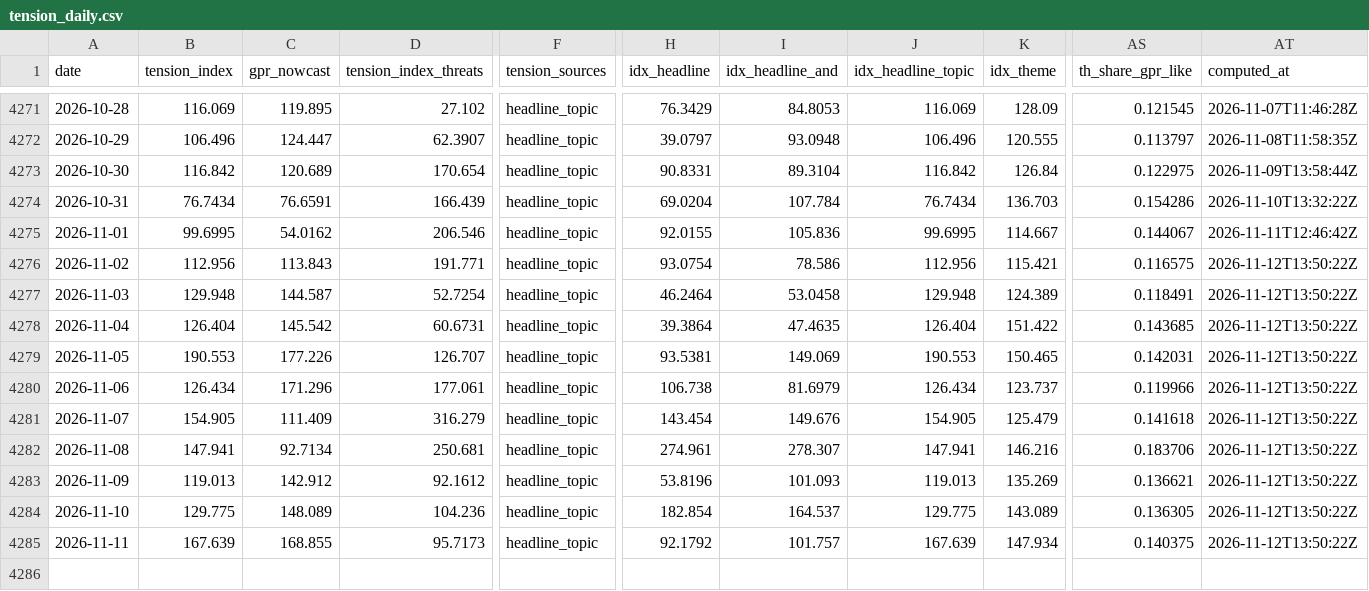
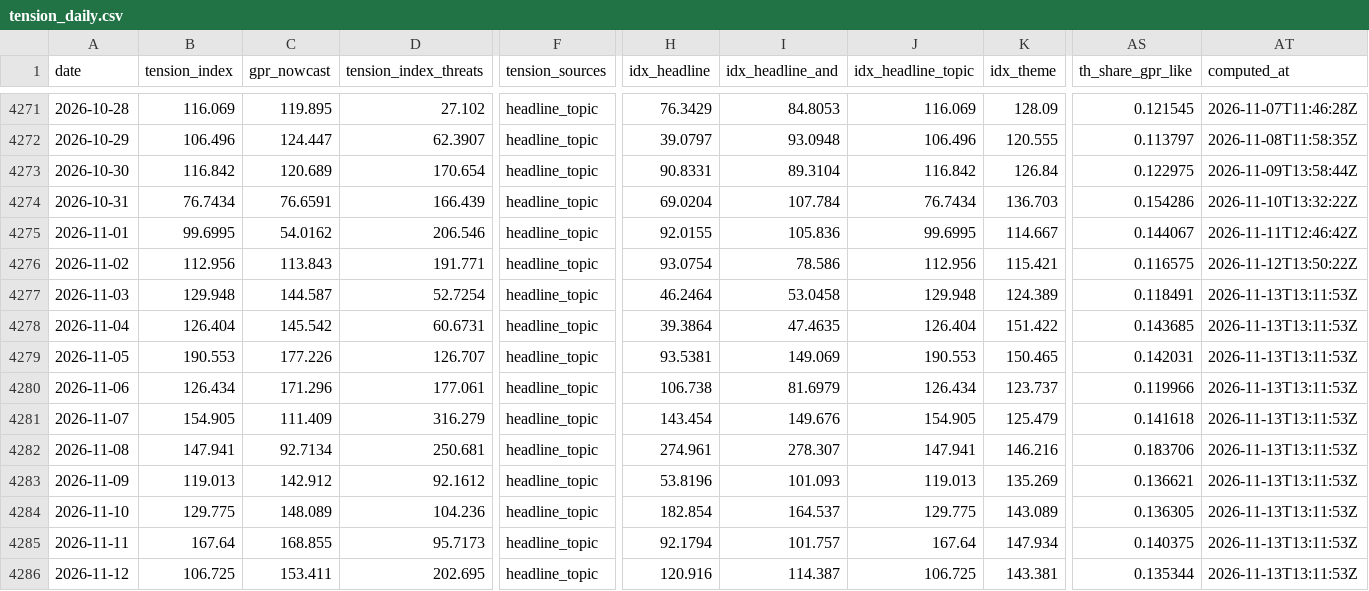
Before and after one commit to EthanC100/tension-index, a CSV file: data/tension_daily.csv, drawn as a sheet; only a part is shown, gaps mark what is left out; rows hold the shown columns only; the diff names each change by its address in the sheet, - before the commit and + after, or states it on an @@ line.

```diff
--- a/data/tension_daily.csv
+++ b/data/tension_daily.csv
-AT4277:AT4285 (computed_at): 2026-11-12T13:50:22Z
+AT4277:AT4285 (computed_at): 2026-11-13T13:11:53Z
-B4285 (tension_index): 167.639
+B4285 (tension_index): 167.64
-H4285 (idx_headline): 92.1792
+H4285 (idx_headline): 92.1794
-J4285 (idx_headline_topic): 167.639
+J4285 (idx_headline_topic): 167.64
+row 4286: 2026-11-12 | 106.725 | 153.411 | 202.695 | headline_topic | 120.916 | 114.387 | 106.725 | 143.381 | 0.135344 | 2026-11-13T13:11:53Z
```
